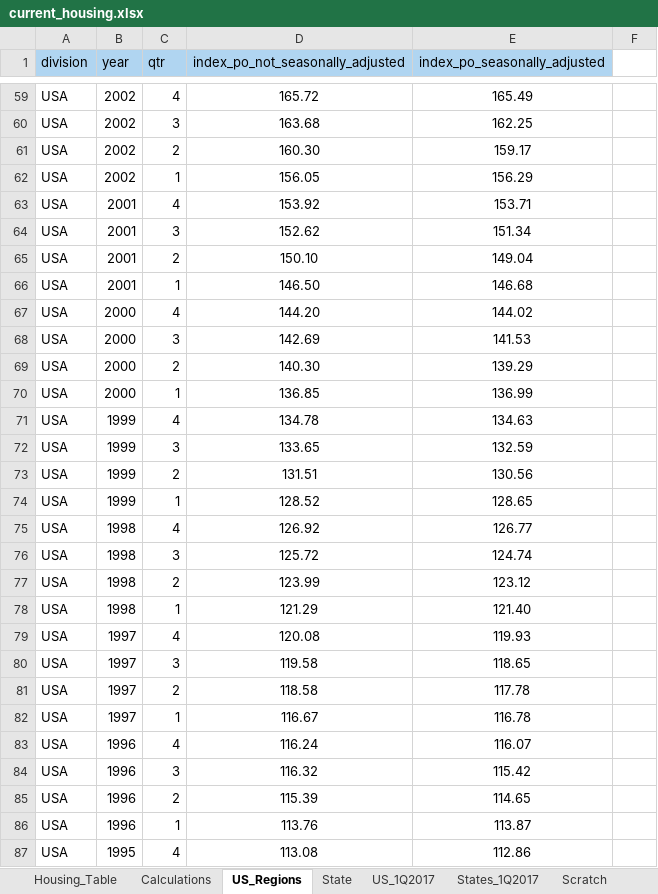
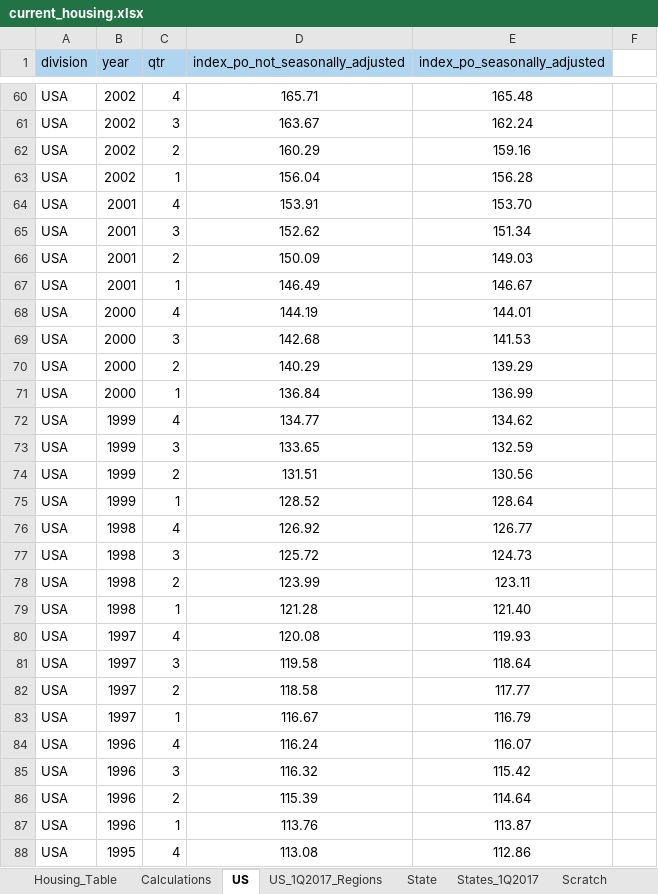
Before and after one commit to UrbanInstitute/state-economic-monitor, an Excel workbook: static/data/source/current_housing.xlsx, sheet US, drawn as a sheet; only a part is shown, gaps mark what is left out; values as stored, in another font and other column widths than the file's, no borders; addresses are those after the commit; the diff covers the shown part only; the diff names each change by its address in the sheet, - before the commit and + after, or states it on an @@ line.

Commit message:
housing update

```diff
--- a/static/data/source/current_housing.xlsx (sheet US)
+++ b/static/data/source/current_housing.xlsx (sheet US)
-sheet tab: US_Regions
+sheet tab: US
-sheet tab: US_1Q2017
+sheet tab: US_1Q2017_Regions
@@ sheet tab order changed: Housing_Table | Calculations | US | US_1Q2017_Regions | State | States_1Q2017 | Scratch @@
-D60 (index_po_not_seasonally_adjusted): 165.72
+D60 (index_po_not_seasonally_adjusted): 165.71
-E60 (index_po_seasonally_adjusted): 165.49
+E60 (index_po_seasonally_adjusted): 165.48
-D61 (index_po_not_seasonally_adjusted): 163.68
+D61 (index_po_not_seasonally_adjusted): 163.67
-E61 (index_po_seasonally_adjusted): 162.25
+E61 (index_po_seasonally_adjusted): 162.24
-D62 (index_po_not_seasonally_adjusted): 160.30
+D62 (index_po_not_seasonally_adjusted): 160.29
-E62 (index_po_seasonally_adjusted): 159.17
+E62 (index_po_seasonally_adjusted): 159.16
-D63 (index_po_not_seasonally_adjusted): 156.05
+D63 (index_po_not_seasonally_adjusted): 156.04
-E63 (index_po_seasonally_adjusted): 156.29
+E63 (index_po_seasonally_adjusted): 156.28
-D64 (index_po_not_seasonally_adjusted): 153.92
+D64 (index_po_not_seasonally_adjusted): 153.91
-E64 (index_po_seasonally_adjusted): 153.71
+E64 (index_po_seasonally_adjusted): 153.70
-D66 (index_po_not_seasonally_adjusted): 150.10
+D66 (index_po_not_seasonally_adjusted): 150.09
-E66 (index_po_seasonally_adjusted): 149.04
+E66 (index_po_seasonally_adjusted): 149.03
-D67 (index_po_not_seasonally_adjusted): 146.50
+D67 (index_po_not_seasonally_adjusted): 146.49
-E67 (index_po_seasonally_adjusted): 146.68
+E67 (index_po_seasonally_adjusted): 146.67
-D68 (index_po_not_seasonally_adjusted): 144.20
+D68 (index_po_not_seasonally_adjusted): 144.19
-E68 (index_po_seasonally_adjusted): 144.02
+E68 (index_po_seasonally_adjusted): 144.01
-D69 (index_po_not_seasonally_adjusted): 142.69
+D69 (index_po_not_seasonally_adjusted): 142.68
-D70 (index_po_not_seasonally_adjusted): 140.30
+D70 (index_po_not_seasonally_adjusted): 140.29
-D71 (index_po_not_seasonally_adjusted): 136.85
+D71 (index_po_not_seasonally_adjusted): 136.84
-D72 (index_po_not_seasonally_adjusted): 134.78
+D72 (index_po_not_seasonally_adjusted): 134.77
-E72 (index_po_seasonally_adjusted): 134.63
+E72 (index_po_seasonally_adjusted): 134.62
-E75 (index_po_seasonally_adjusted): 128.65
+E75 (index_po_seasonally_adjusted): 128.64
-E77 (index_po_seasonally_adjusted): 124.74
+E77 (index_po_seasonally_adjusted): 124.73
-E78 (index_po_seasonally_adjusted): 123.12
+E78 (index_po_seasonally_adjusted): 123.11
-D79 (index_po_not_seasonally_adjusted): 121.29
+D79 (index_po_not_seasonally_adjusted): 121.28
-E81 (index_po_seasonally_adjusted): 118.65
+E81 (index_po_seasonally_adjusted): 118.64
-E82 (index_po_seasonally_adjusted): 117.78
+E82 (index_po_seasonally_adjusted): 117.77
-E83 (index_po_seasonally_adjusted): 116.78
+E83 (index_po_seasonally_adjusted): 116.79
-E86 (index_po_seasonally_adjusted): 114.65
+E86 (index_po_seasonally_adjusted): 114.64
```
Also changed, not shown: 1 added row and 118 edited cells elsewhere in this sheet, sheet States_1Q2017, sheet State, sheet US_1Q2017_Regions, sheet Scratch, sheet Calculations, sheet Housing_Table, formulas that keep their value, hidden cells, 5 other files.
